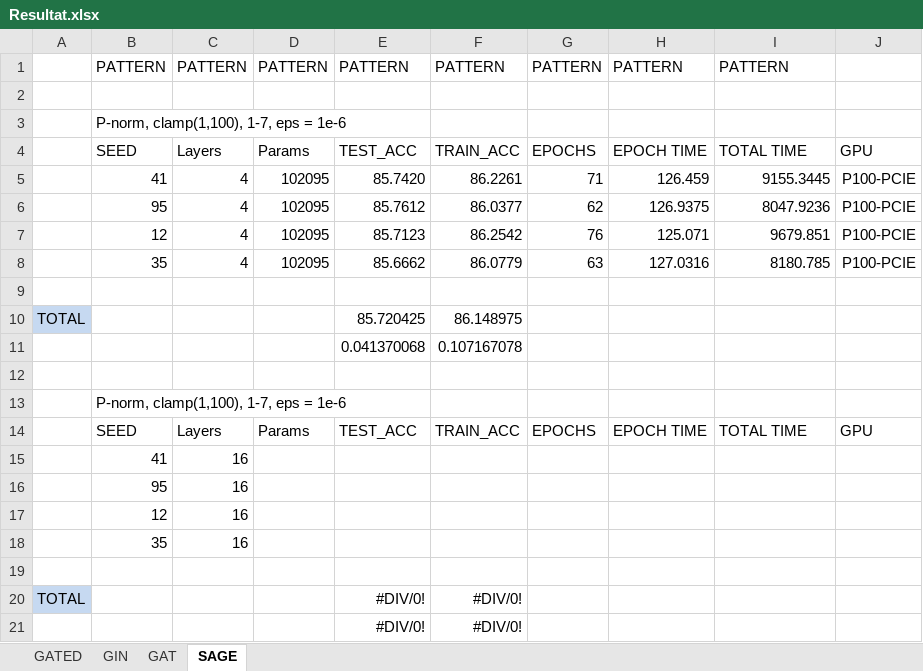
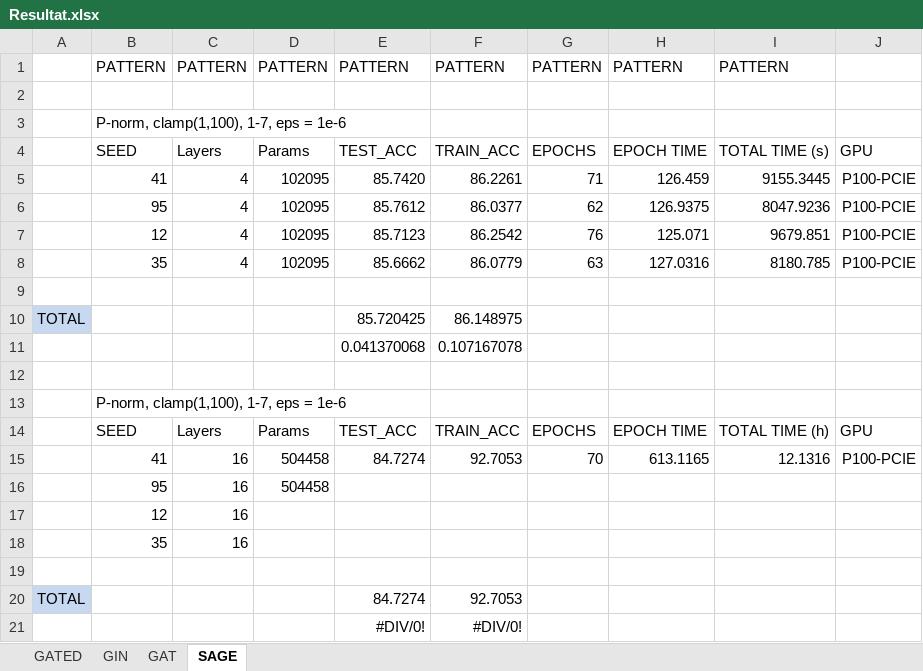
Before and after one commit to NiklasWik/GNN-wAGG, an Excel workbook: Resultat/Resultat.xlsx, sheet SAGE, drawn as a sheet; values as stored, in another font and other column widths than the file's, no borders; table styles not drawn; removed rows and columns are numbered as before the commit, all else as after; the diff names each change by its address in the sheet, - before the commit and + after, or states it on an @@ line.

Commit message:
Update Resultat.xlsx

```diff
--- a/Resultat/Resultat.xlsx (sheet SAGE)
+++ b/Resultat/Resultat.xlsx (sheet SAGE)
-I4: TOTAL TIME
+I4: TOTAL TIME (s)
-I14: TOTAL TIME
+I14: TOTAL TIME (h)
-row 15:  | 41 | 16
+row 15:  | 41 | 16 | 504458 | 84.7274 | 92.7053 | 70 | 613.1165 | 12.1316 | P100-PCIE
-D16: (empty)
+D16: 504458
-E20: #DIV/0!
+E20: 84.7274
-F20: #DIV/0!
+F20: 92.7053
```
